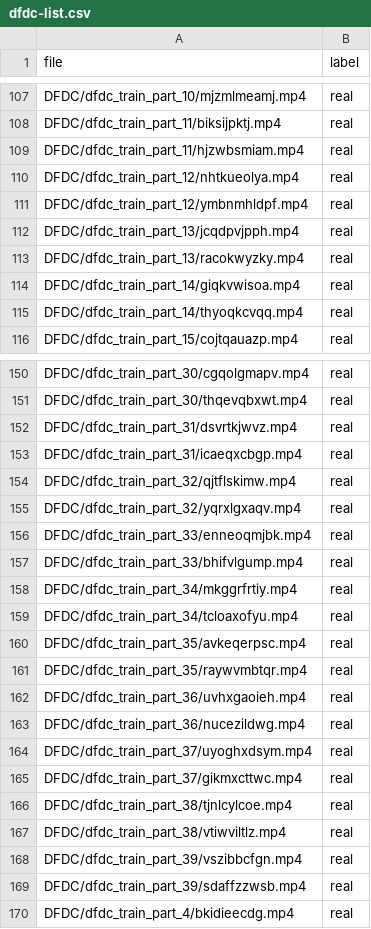
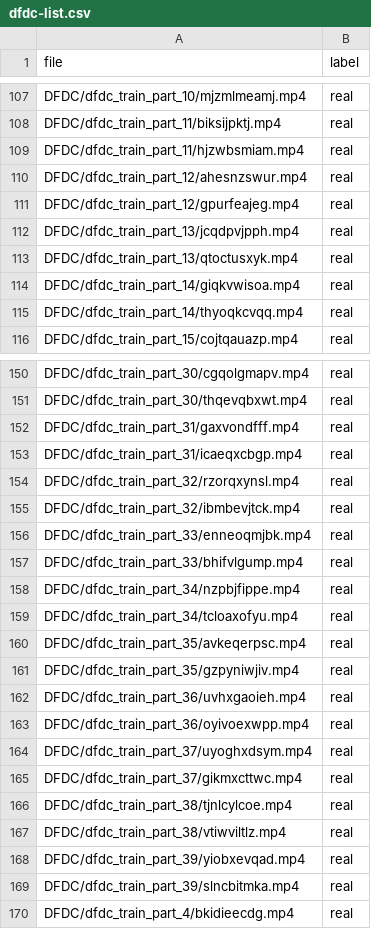
Before and after one commit to ramaastra/deepfake-detection-cnn-mc-dropout, a CSV file: data-sampling/dfdc-list.csv, drawn as a sheet; only a part is shown, gaps mark what is left out; the diff covers the shown part only.

Commit message:
Manually update sampled DFDC list to prevent unrecognized faces in the videos

```diff
--- a/data-sampling/dfdc-list.csv
+++ b/data-sampling/dfdc-list.csv
@@ -109,6 +109,6 @@ DFDC/dfdc_train_part_11/biksijpktj.mp4,real
 DFDC/dfdc_train_part_11/hjzwbsmiam.mp4,real
-DFDC/dfdc_train_part_12/nhtkueolya.mp4,real
-DFDC/dfdc_train_part_12/ymbnmhldpf.mp4,real
+DFDC/dfdc_train_part_12/ahesnzswur.mp4,real
+DFDC/dfdc_train_part_12/gpurfeajeg.mp4,real
 DFDC/dfdc_train_part_13/jcqdpvjpph.mp4,real
-DFDC/dfdc_train_part_13/racokwyzky.mp4,real
+DFDC/dfdc_train_part_13/qtoctusxyk.mp4,real
 DFDC/dfdc_train_part_14/giqkvwisoa.mp4,real
@@ -151,14 +151,14 @@ DFDC/dfdc_train_part_30/cgqolgmapv.mp4,real
 DFDC/dfdc_train_part_30/thqevqbxwt.mp4,real
-DFDC/dfdc_train_part_31/dsvrtkjwvz.mp4,real
+DFDC/dfdc_train_part_31/gaxvondfff.mp4,real
 DFDC/dfdc_train_part_31/icaeqxcbgp.mp4,real
-DFDC/dfdc_train_part_32/qjtflskimw.mp4,real
-DFDC/dfdc_train_part_32/yqrxlgxaqv.mp4,real
+DFDC/dfdc_train_part_32/rzorqxynsl.mp4,real
+DFDC/dfdc_train_part_32/ibmbevjtck.mp4,real
 DFDC/dfdc_train_part_33/enneoqmjbk.mp4,real
 DFDC/dfdc_train_part_33/bhifvlgump.mp4,real
-DFDC/dfdc_train_part_34/mkggrfrtiy.mp4,real
+DFDC/dfdc_train_part_34/nzpbjfippe.mp4,real
 DFDC/dfdc_train_part_34/tcloaxofyu.mp4,real
 DFDC/dfdc_train_part_35/avkeqerpsc.mp4,real
-DFDC/dfdc_train_part_35/raywvmbtqr.mp4,real
+DFDC/dfdc_train_part_35/gzpyniwjiv.mp4,real
 DFDC/dfdc_train_part_36/uvhxgaoieh.mp4,real
-DFDC/dfdc_train_part_36/nucezildwg.mp4,real
+DFDC/dfdc_train_part_36/oyivoexwpp.mp4,real
 DFDC/dfdc_train_part_37/uyoghxdsym.mp4,real
@@ -167,4 +167,4 @@ DFDC/dfdc_train_part_38/tjnlcylcoe.mp4,real
 DFDC/dfdc_train_part_38/vtiwviltlz.mp4,real
-DFDC/dfdc_train_part_39/vszibbcfgn.mp4,real
-DFDC/dfdc_train_part_39/sdaffzzwsb.mp4,real
+DFDC/dfdc_train_part_39/yiobxevqad.mp4,real
+DFDC/dfdc_train_part_39/slncbitmka.mp4,real
 DFDC/dfdc_train_part_4/bkidieecdg.mp4,real
```
Also changed, not shown: 33 edited cells elsewhere in this file.
